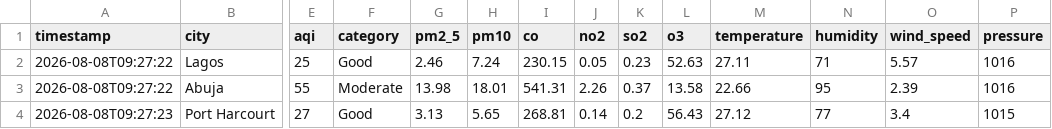
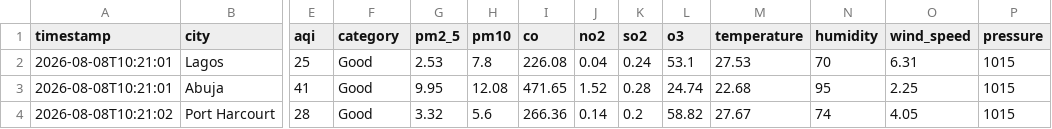
Before and after one commit to extremesam/Air-Quality-Dashboard, a CSV file: data/air_quality.csv, drawn as a sheet; only a part is shown, gaps mark what is left out; the diff covers the shown part only; the diff names each change by its address in the sheet, - before the commit and + after, or states it on an @@ line.

```diff
--- a/data/air_quality.csv
+++ b/data/air_quality.csv
-A2:A3 (timestamp): 2026-08-08T09:27:22
+A2:A3 (timestamp): 2026-08-08T10:21:01
-G2 (pm2_5): 2.46
+G2 (pm2_5): 2.53
-H2 (pm10): 7.24
+H2 (pm10): 7.8
-I2 (co): 230.15
+I2 (co): 226.08
-J2 (no2): 0.05
+J2 (no2): 0.04
-K2 (so2): 0.23
+K2 (so2): 0.24
-L2 (o3): 52.63
+L2 (o3): 53.1
-M2 (temperature): 27.11
+M2 (temperature): 27.53
-N2 (humidity): 71
+N2 (humidity): 70
-O2 (wind_speed): 5.57
+O2 (wind_speed): 6.31
-P2:P3 (pressure): 1016
+P2:P3 (pressure): 1015
-E3 (aqi): 55
+E3 (aqi): 41
-F3 (category): Moderate
+F3 (category): Good
-G3 (pm2_5): 13.98
+G3 (pm2_5): 9.95
-H3 (pm10): 18.01
+H3 (pm10): 12.08
-I3 (co): 541.31
+I3 (co): 471.65
-J3 (no2): 2.26
+J3 (no2): 1.52
-K3 (so2): 0.37
+K3 (so2): 0.28
-L3 (o3): 13.58
+L3 (o3): 24.74
-M3 (temperature): 22.66
+M3 (temperature): 22.68
-O3 (wind_speed): 2.39
+O3 (wind_speed): 2.25
-A4 (timestamp): 2026-08-08T09:27:23
+A4 (timestamp): 2026-08-08T10:21:02
-E4 (aqi): 27
+E4 (aqi): 28
-G4 (pm2_5): 3.13
+G4 (pm2_5): 3.32
-H4 (pm10): 5.65
+H4 (pm10): 5.6
-I4 (co): 268.81
+I4 (co): 266.36
-L4 (o3): 56.43
+L4 (o3): 58.82
-M4 (temperature): 27.12
+M4 (temperature): 27.67
-N4 (humidity): 77
+N4 (humidity): 74
-O4 (wind_speed): 3.4
+O4 (wind_speed): 4.05
```
Also changed, not shown: 43 edited cells elsewhere in this file, data/history.csv, 2 other files.
